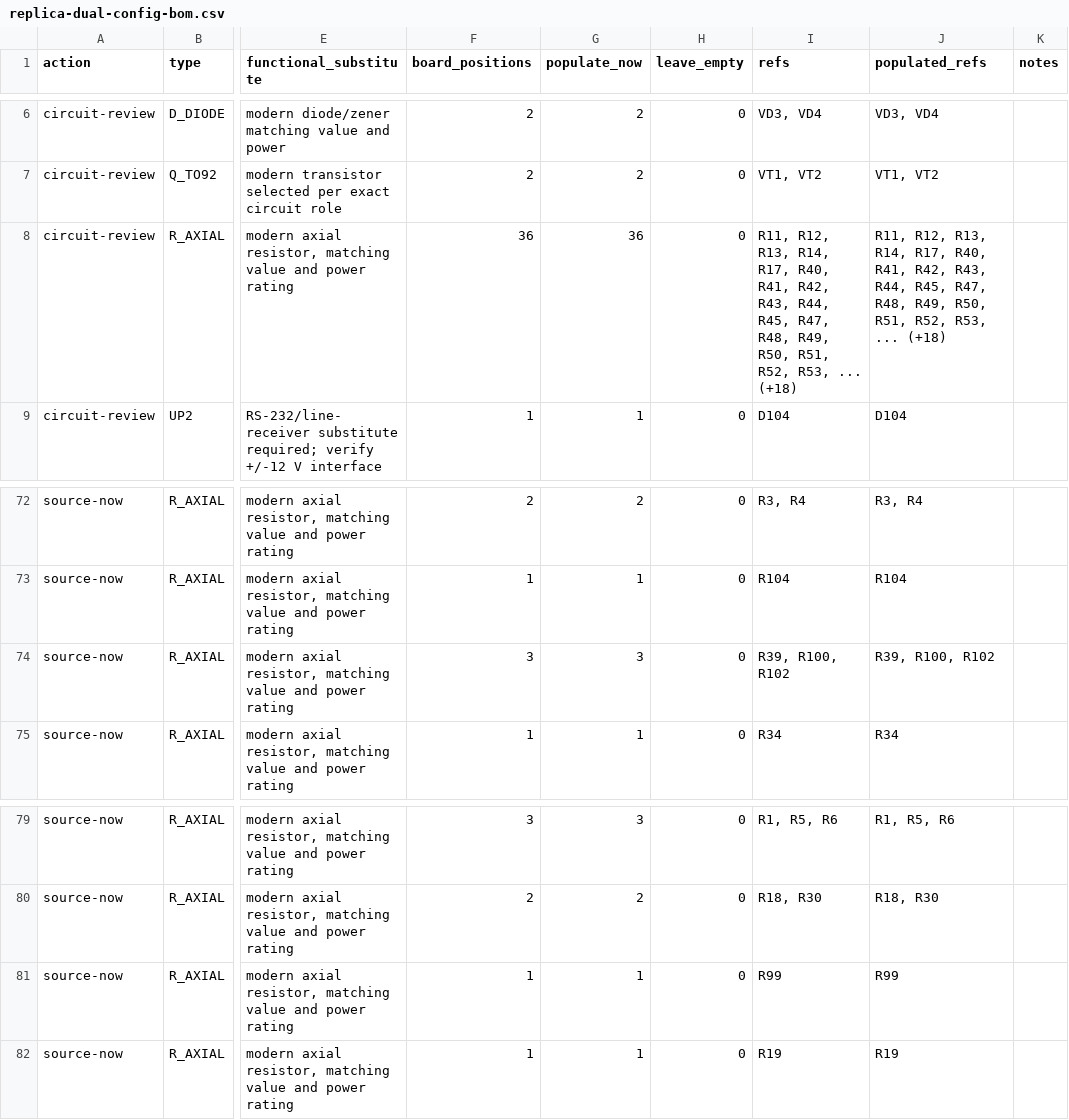
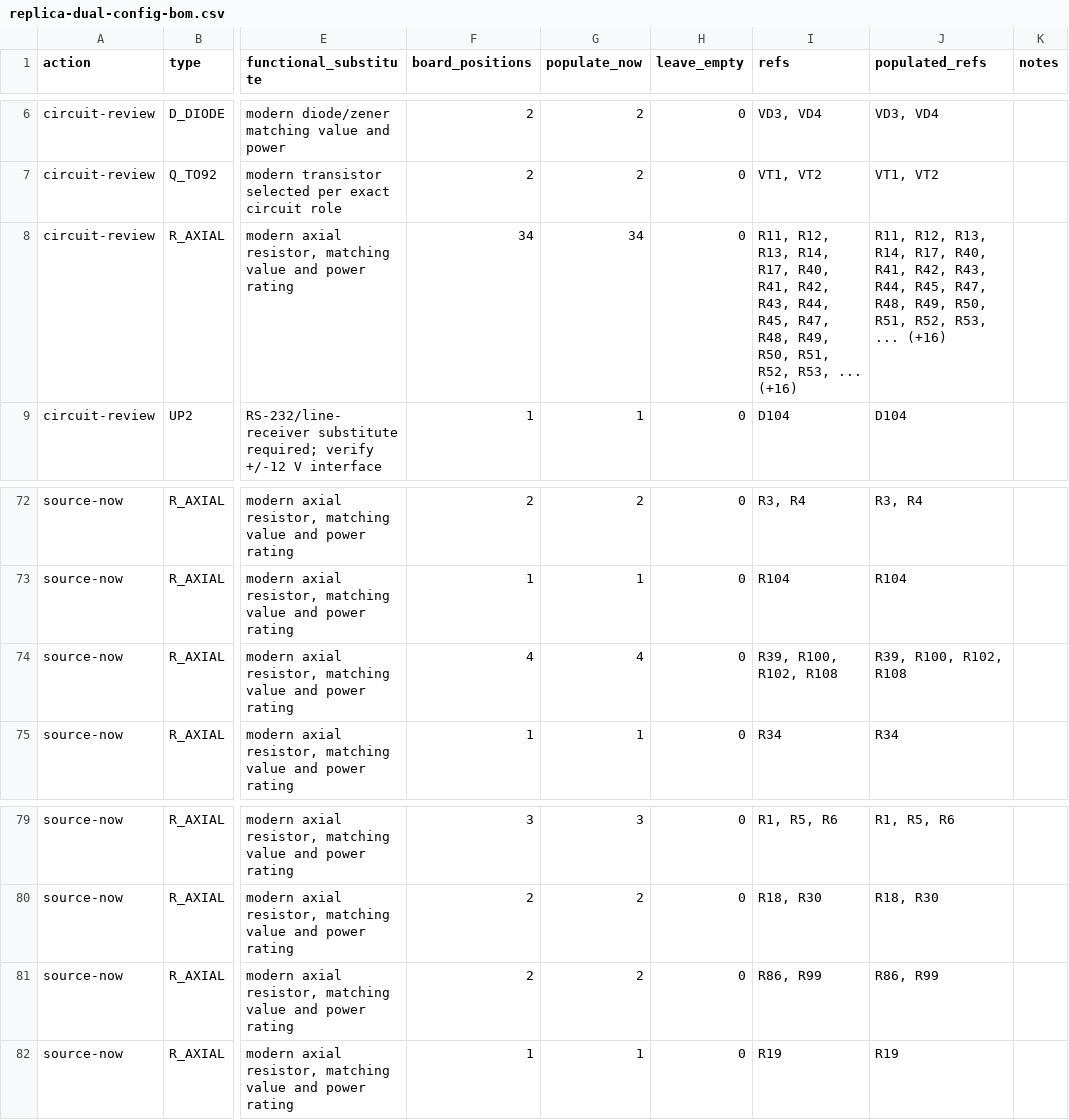
Before and after one commit to ddanila/8080-cosim, a CSV file: docs/replica-dual-config-bom.csv, drawn as a sheet; only a part is shown, gaps mark what is left out; the diff names each change by its address in the sheet, - before the commit and + after, or states it on an @@ line.

Commit message:
Close the remaining right-edge resistor values

```diff
--- a/docs/replica-dual-config-bom.csv
+++ b/docs/replica-dual-config-bom.csv
-F8 (board_positions): 36
+F8 (board_positions): 34
-G8 (populate_now): 36
+G8 (populate_now): 34
-I8 (refs): …R53, ... (+18)
+I8 (refs): …R53, ... (+16)
-J8 (populated_refs): …R53, ... (+18)
+J8 (populated_refs): …R53, ... (+16)
-F74 (board_positions): 3
+F74 (board_positions): 4
-G74 (populate_now): 3
+G74 (populate_now): 4
-I74 (refs): R39, R100, R102
+I74 (refs): R39, R100, R102, R108
-J74 (populated_refs): R39, R100, R102
+J74 (populated_refs): R39, R100, R102, R108
-F81 (board_positions): 1
+F81 (board_positions): 2
-G81 (populate_now): 1
+G81 (populate_now): 2
-I81 (refs): R99
+I81 (refs): R86, R99
-J81 (populated_refs): R99
+J81 (populated_refs): R86, R99
```
Also changed, not shown: 15 other files.
